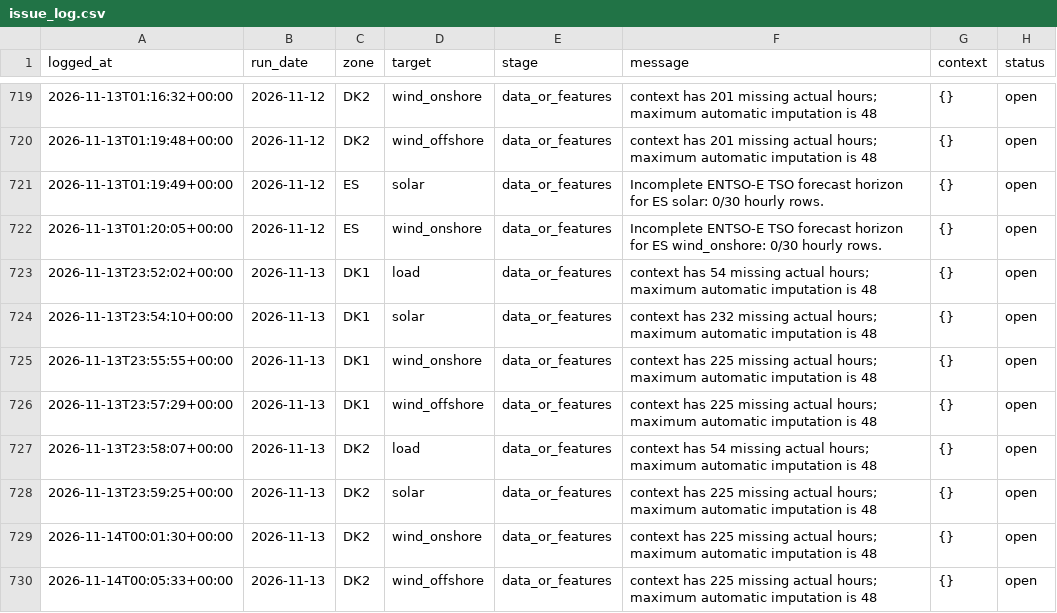
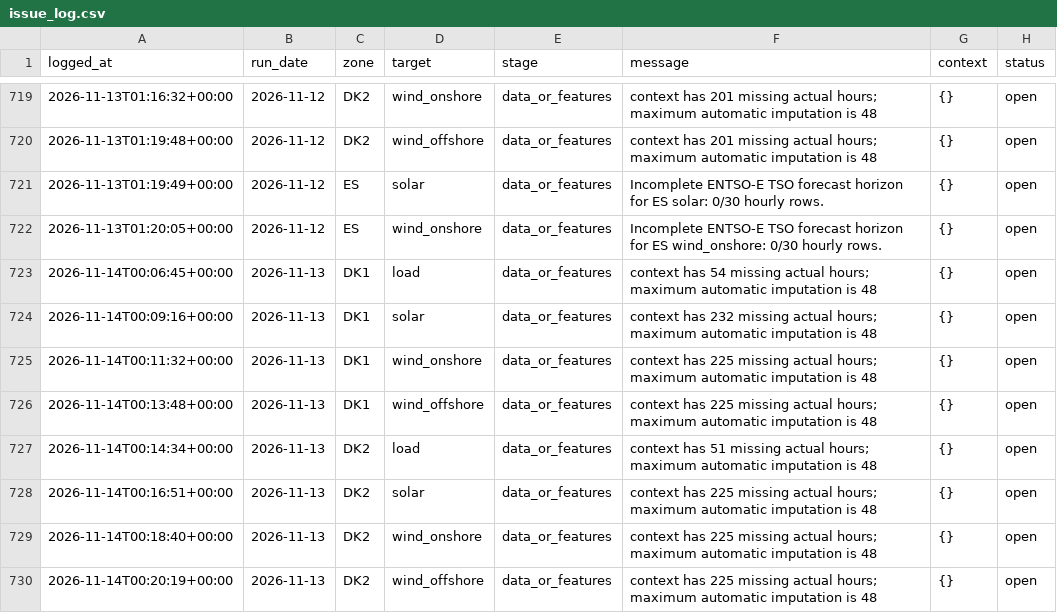
Before and after one commit to XiaoyuJIN97/tp-plus-plus-real-time-forecasting-dashboard, a CSV file: data/issues/issue_log.csv, drawn as a sheet; only a part is shown, gaps mark what is left out.

```diff
--- a/data/issues/issue_log.csv
+++ b/data/issues/issue_log.csv
@@ -722,9 +722,9 @@ logged_at,run_date,zone,target,stage,message,context,status
 2026-11-13T01:20:05+00:00,2026-11-12,ES,wind_onshore,data_or_features,Incomplete ENTSO-E TSO forecast horizon for ES wind_onshore: 0/30 hourly rows.,{},open
-2026-11-13T23:52:02+00:00,2026-11-13,DK1,load,data_or_features,context has 54 missing actual hours; maximum automatic imputation is 48,{},open
-2026-11-13T23:54:10+00:00,2026-11-13,DK1,solar,data_or_features,context has 232 missing actual hours; maximum automatic imputation is 48,{},open
-2026-11-13T23:55:55+00:00,2026-11-13,DK1,wind_onshore,data_or_features,context has 225 missing actual hours; maximum automatic imputation is 48,{},open
-2026-11-13T23:57:29+00:00,2026-11-13,DK1,wind_offshore,data_or_features,context has 225 missing actual hours; maximum automatic imputation is 48,{},open
-2026-11-13T23:58:07+00:00,2026-11-13,DK2,load,data_or_features,context has 54 missing actual hours; maximum automatic imputation is 48,{},open
-2026-11-13T23:59:25+00:00,2026-11-13,DK2,solar,data_or_features,context has 225 missing actual hours; maximum automatic imputation is 48,{},open
-2026-11-14T00:01:30+00:00,2026-11-13,DK2,wind_onshore,data_or_features,context has 225 missing actual hours; maximum automatic imputation is 48,{},open
-2026-11-14T00:05:33+00:00,2026-11-13,DK2,wind_offshore,data_or_features,context has 225 missing actual hours; maximum automatic imputation is 48,{},open
+2026-11-14T00:06:45+00:00,2026-11-13,DK1,load,data_or_features,context has 54 missing actual hours; maximum automatic imputation is 48,{},open
+2026-11-14T00:09:16+00:00,2026-11-13,DK1,solar,data_or_features,context has 232 missing actual hours; maximum automatic imputation is 48,{},open
+2026-11-14T00:11:32+00:00,2026-11-13,DK1,wind_onshore,data_or_features,context has 225 missing actual hours; maximum automatic imputation is 48,{},open
+2026-11-14T00:13:48+00:00,2026-11-13,DK1,wind_offshore,data_or_features,context has 225 missing actual hours; maximum automatic imputation is 48,{},open
+2026-11-14T00:14:34+00:00,2026-11-13,DK2,load,data_or_features,context has 51 missing actual hours; maximum automatic imputation is 48,{},open
+2026-11-14T00:16:51+00:00,2026-11-13,DK2,solar,data_or_features,context has 225 missing actual hours; maximum automatic imputation is 48,{},open
+2026-11-14T00:18:40+00:00,2026-11-13,DK2,wind_onshore,data_or_features,context has 225 missing actual hours; maximum automatic imputation is 48,{},open
+2026-11-14T00:20:19+00:00,2026-11-13,DK2,wind_offshore,data_or_features,context has 225 missing actual hours; maximum automatic imputation is 48,{},open
```
Also changed, not shown: data/backfill/backfill_2026-11-13_2026-11-13.csv, data/backfill/backfill_latest.csv.
